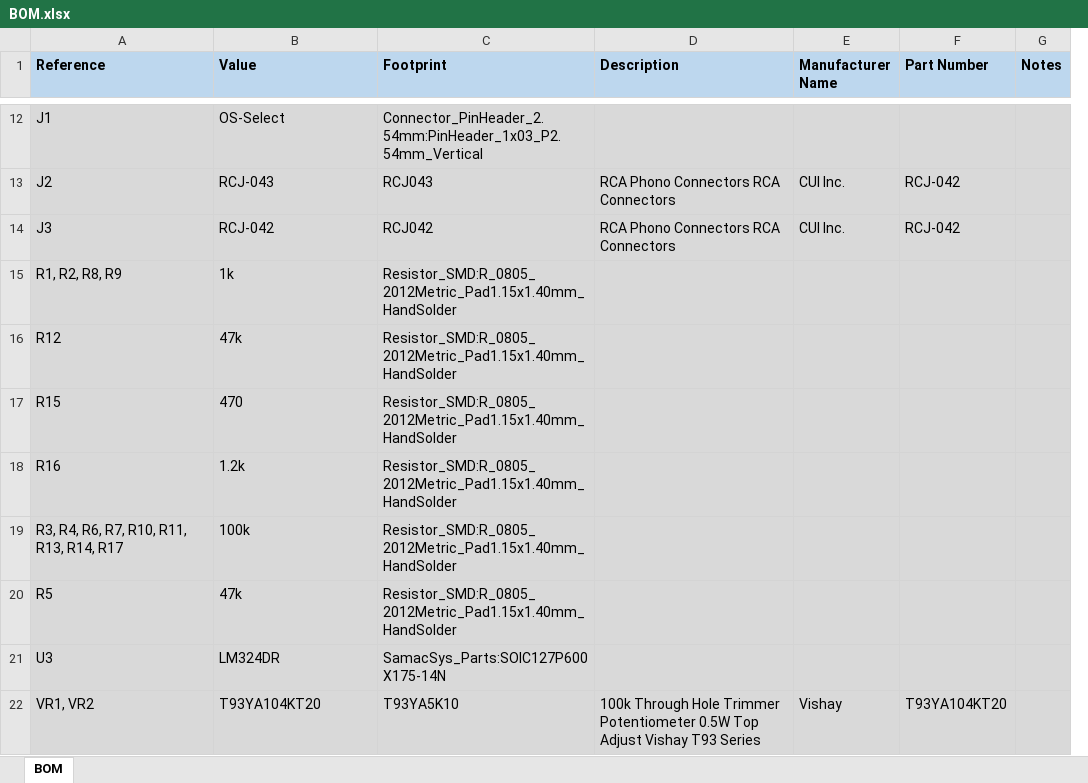
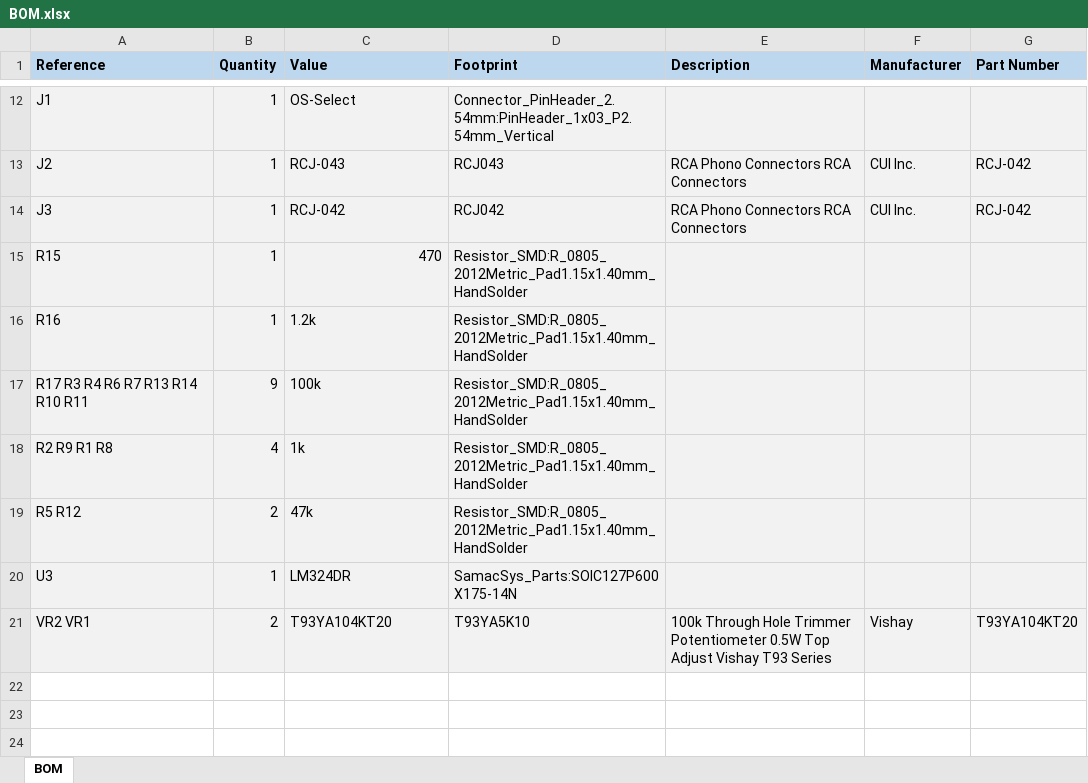
Before and after one commit to wiretap-retro/Amiga-Stereo-Digitizer, an Excel workbook: Amiga-Stereo-Digitizer/BOM.xlsx, sheet BOM, drawn as a sheet; only a part is shown, gaps mark what is left out; values as stored, in another font and other column widths than the file's, no borders; removed rows and columns are numbered as before the commit, all else as after; the diff covers the shown part only; the diff names each change by its address in the sheet, - before the commit and + after, or states it on an @@ line.

```diff
--- a/Amiga-Stereo-Digitizer/BOM.xlsx (sheet BOM)
+++ b/Amiga-Stereo-Digitizer/BOM.xlsx (sheet BOM)
+column B (Quantity), rows 12-17: 1 | 1 | 1 | 1 | 1 | 9; rows 19-21: 2 | 1 | 2
-column G (Notes), empty
-F1: Manufacturer Name
+F1: Manufacturer
-A12:A14 fill: #D9D9D9
+A12:A14 fill: #F2F2F2
-C12:G14 fill: #D9D9D9
+C12:G14 fill: #F2F2F2
-row 15: R1, R2, R8, R9 | 1k | Resistor_SMD:R_0805_2012Metric_Pad1.15x1.40mm_HandSolder
-row 16: R12 | 47k | Resistor_SMD:R_0805_2012Metric_Pad1.15x1.40mm_HandSolder
-A15:A17 fill: #D9D9D9
+A15:A17 fill: #F2F2F2
-C15:G17 fill: #D9D9D9
+C15:G17 fill: #F2F2F2
-C15 alignment: left
+C15 alignment: right
-A17 (Reference): R3, R4, R6, R7, R10, R11, R13, R14, R17
+A17 (Reference): R17 R3 R4 R6 R7 R13 R14 R10 R11
+row 18: R2 R9 R1 R8 | 4 | 1k | Resistor_SMD:R_0805_2012Metric_Pad1.15x1.40mm_HandSolder
-A19 (Reference): R5
+A19 (Reference): R5 R12
-A19:A21 fill: #D9D9D9
+A19:A21 fill: #F2F2F2
-C19:G21 fill: #D9D9D9
+C19:G21 fill: #F2F2F2
-A21 (Reference): VR1, VR2
+A21 (Reference): VR2 VR1
```
Also changed, not shown: 1 added row, 1 removed row, 4 edited cells and cell formats elsewhere in this sheet, 21 other files.
